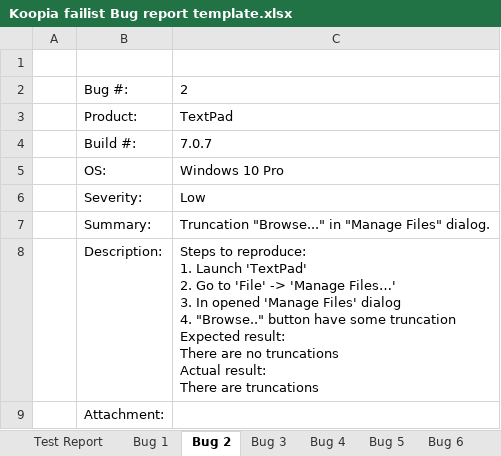
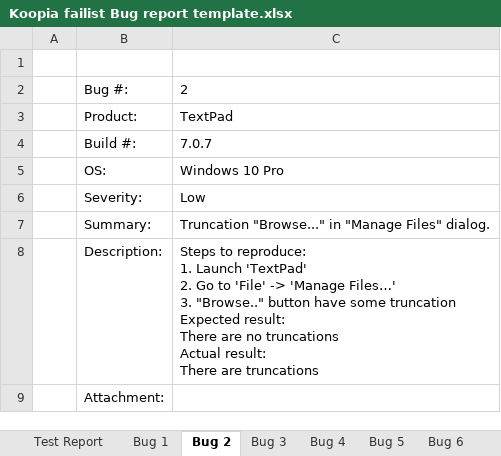
Before and after one commit to ArtemStryzhakov/TestEx, an Excel workbook: TextPad 7/Koopia failist Bug report template.xlsx, sheet Bug 2, drawn as a sheet; values as stored, in another font and other column widths than the file's, no borders; charts and pictures not drawn; ↵ is a line break in a cell; the diff names each change by its address in the sheet, - before the commit and + after, or states it on an @@ line.

```diff
--- a/TextPad 7/Koopia failist Bug report template.xlsx (sheet Bug 2)
+++ b/TextPad 7/Koopia failist Bug report template.xlsx (sheet Bug 2)
-C8: …Files…' ↵ 3. In opened 'Manage Files' dialog ↵ 4. "Browse.." button…
+C8: …Files…' ↵ 3. "Browse.." button…
```
Also changed, not shown: sheet Bug 10, sheet Bug 6, sheet Bug 5, sheet Bug 7, sheet Bug 9, sheet Bug 8, 2 more sheets, other sheet tabs, charts or pictures.
